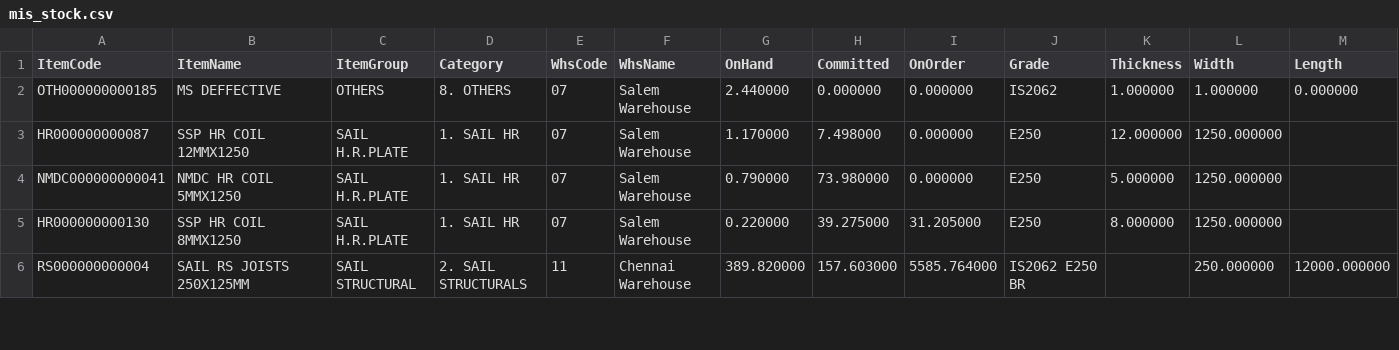
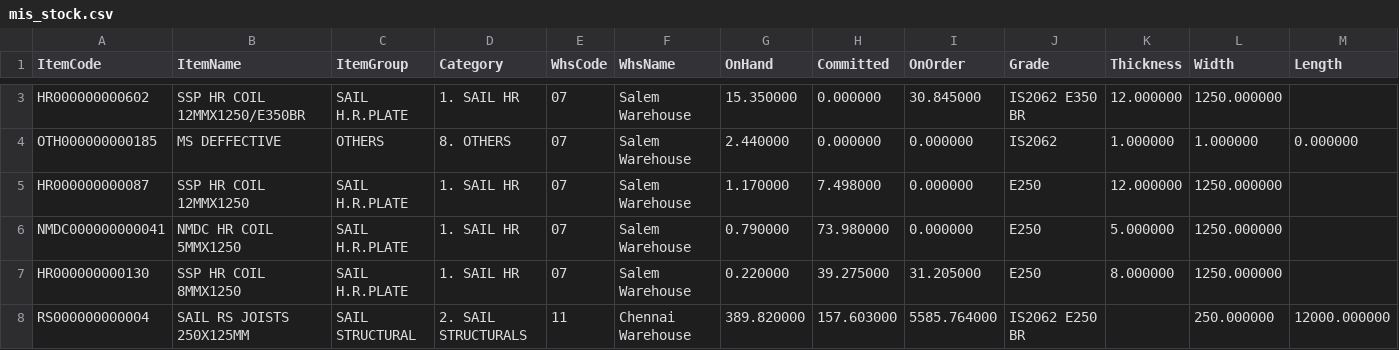
Before and after one commit to BSC23609/bsc-stock-data, a CSV file: mis_stock.csv, drawn as a sheet; only a part is shown, gaps mark what is left out; the diff covers the shown part only; the diff names each change by its address in the sheet, - before the commit and + after, or states it on an @@ line.

```diff
--- a/mis_stock.csv
+++ b/mis_stock.csv
+row 3: HR000000000602 | SSP HR COIL 12MMX1250/E350BR | SAIL H.R.PLATE | 1. SAIL HR | 07 | Salem Warehouse | 15.350000 | 0.000000 | 30.845000 | IS2062 E350 BR | 12.000000 | 1250.000000
```
Also changed, not shown: 2 added rows, 2 removed rows, 5 moved rows and 7 edited cells elsewhere in this file, mis_jobwork_balance.csv, mis_jobwork_docs.csv, 6 other files.
